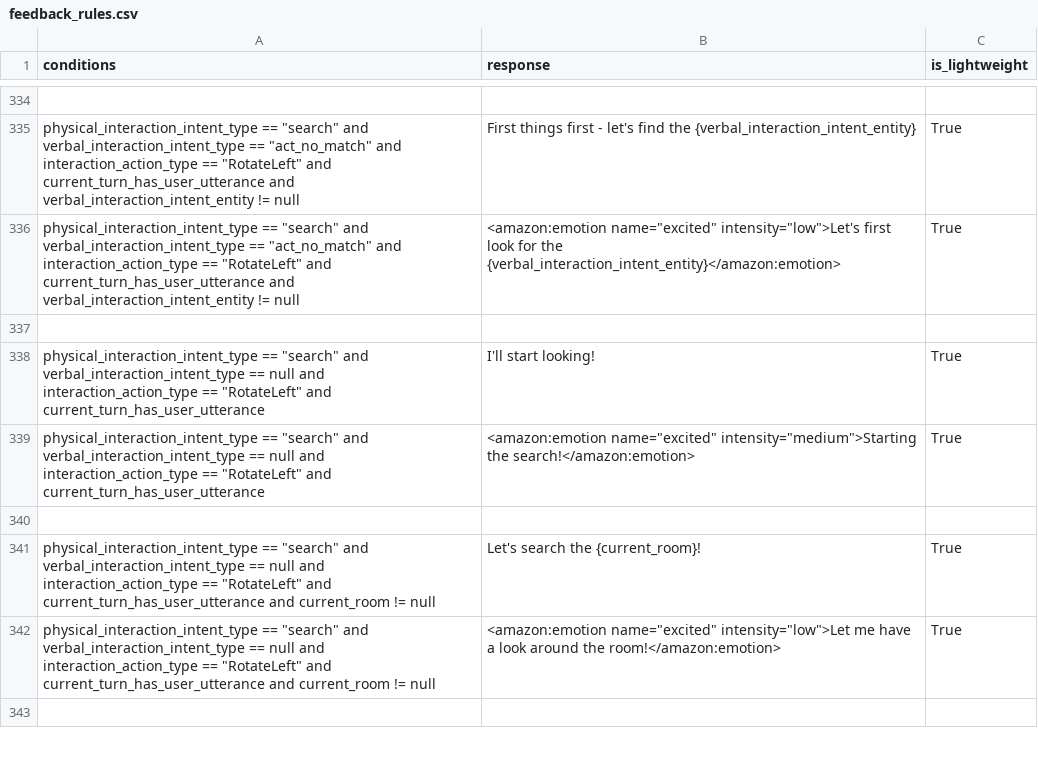
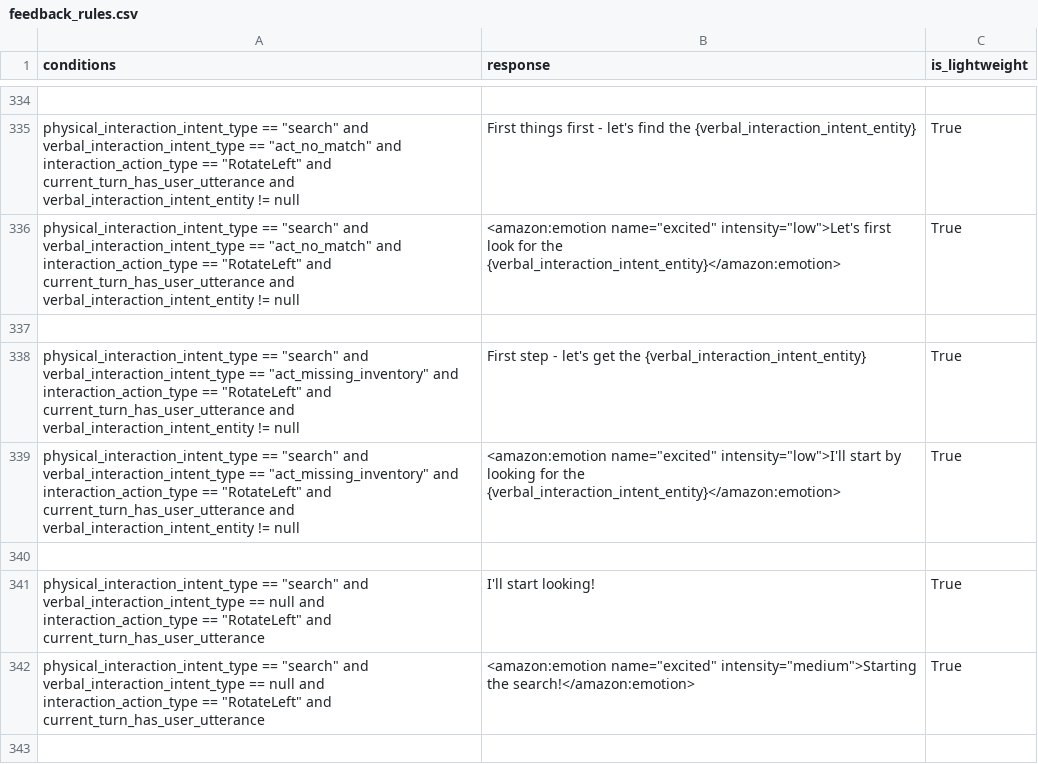
Before and after one commit to emma-heriot-watt/experience-hub, a CSV file: src/emma_experience_hub/constants/simbot/feedback_rules.csv, drawn as a sheet; only a part is shown, gaps mark what is left out; the shorter side is filled out with more unchanged rows.

Commit message:
feat: Handle missing inventory (#500)
- Add the `act_missing_inventory` intent that triggers a search + pickup

---

- [ ] This PR **has** been tested in the staging environment.
- [ ] This PR altered the decision-making process of the bot and these
alterations have been included in the [Figma
diagram](https://www.figma.com/file/lHucvo4KDMaex98TfgYbNq/Agent-Decision-Making-Process-Implementation?node-id=0%3A1&t=mzKjVjRXdeBty4co-1).

```diff
--- a/src/emma_experience_hub/constants/simbot/feedback_rules.csv
+++ b/src/emma_experience_hub/constants/simbot/feedback_rules.csv
@@ -337,2 +337,5 @@ physical_interaction_intent_type == "search" and verbal_interaction_intent_type
 
+physical_interaction_intent_type == "search" and verbal_interaction_intent_type == "act_missing_inventory" and interaction_action_type == "RotateLeft" and current_turn_has_user_utterance and verbal_interaction_intent_entity != null,First step - let's get the {verbal_interaction_intent_entity},True
+physical_interaction_intent_type == "search" and verbal_interaction_intent_type == "act_missing_inventory" and interaction_action_type == "RotateLeft" and current_turn_has_user_utterance and verbal_interaction_intent_entity != null,<amazon:emotion name="excited" intensity="low">I'll start by looking for the {verbal_interaction_intent_entity}</amazon:emotion>,True
+
 physical_interaction_intent_type == "search" and verbal_interaction_intent_type == null and interaction_action_type == "RotateLeft" and current_turn_has_user_utterance,I'll start looking!,True
```
Also changed, not shown: 18 other files.
